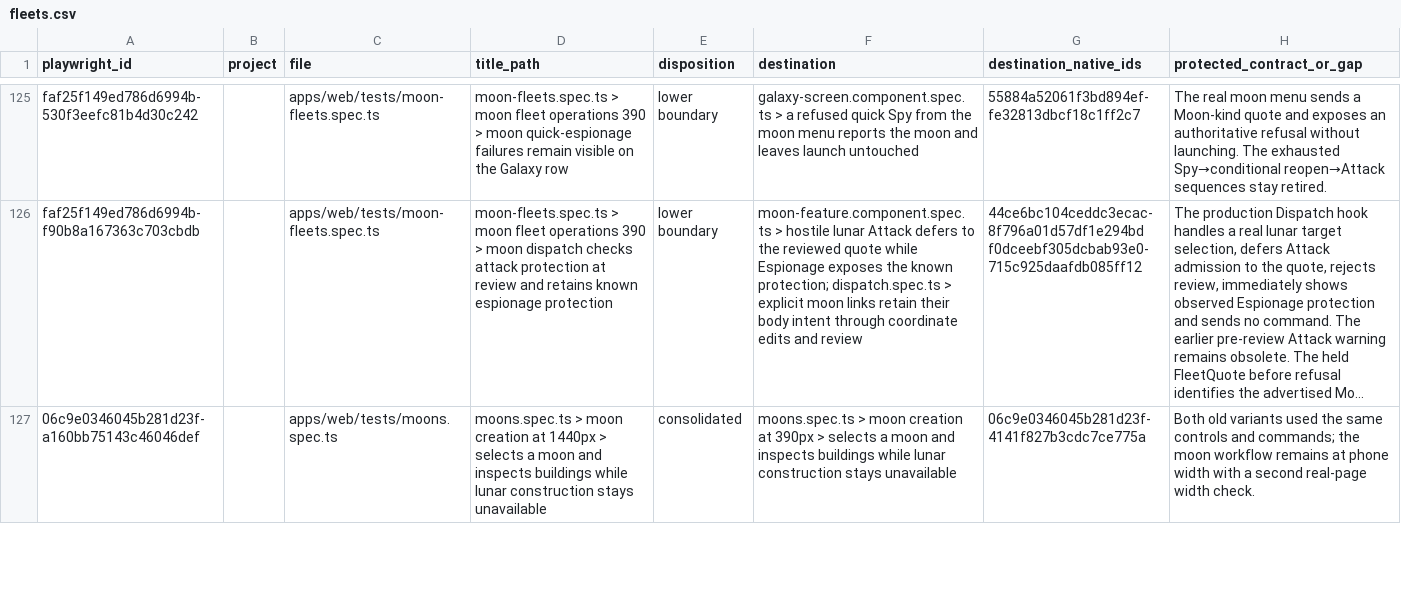
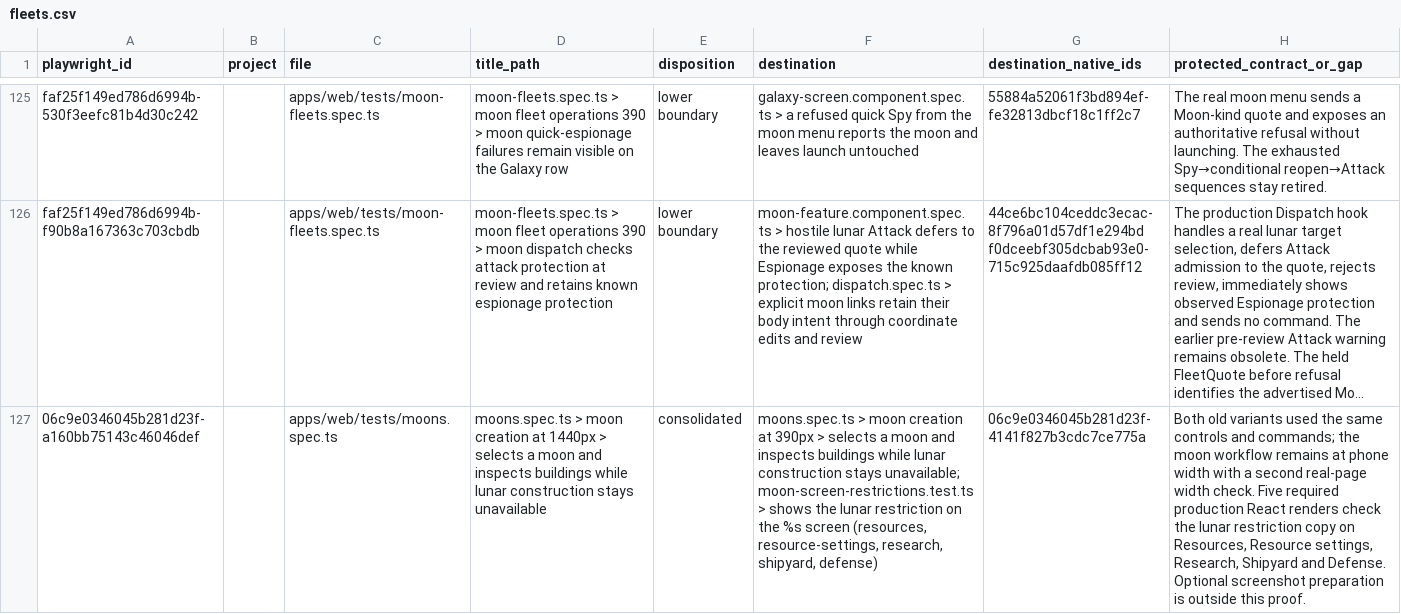
Before and after one commit to unbought-games/orbit-imperium, a CSV file: docs/verification/test-migration-cutover/fleets.csv, drawn as a sheet; only a part is shown, gaps mark what is left out; long unchanged cells end in …; the diff covers the shown part only; the diff names each change by its address in the sheet, - before the commit and + after, or states it on an @@ line.

Commit message:
docs: distinguish the landing name signal and lunar render evidence

```diff
--- a/docs/verification/test-migration-cutover/fleets.csv
+++ b/docs/verification/test-migration-cutover/fleets.csv
-F127 (destination): …construction stays unavailable
+F127 (destination): …construction stays unavailable; moon-screen-restrictions.test.ts > shows the lunar restriction on the %s screen (resources, resource-settings, research, shipyard, defense)
-H127 (protected_contract_or_gap): …width check.
+H127 (protected_contract_or_gap): …width check. Five required production React renders check the lunar restriction copy on Resources, Resource settings, Research, Shipyard and Defense. Optional screenshot preparation is outside this proof.
```
Also changed, not shown: 3 edited cells elsewhere in this file, 1 other file.
